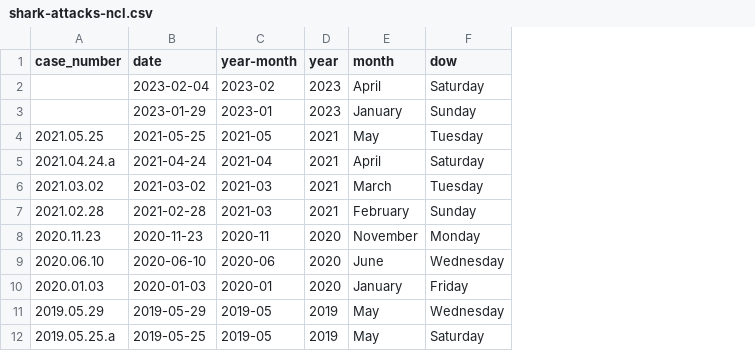
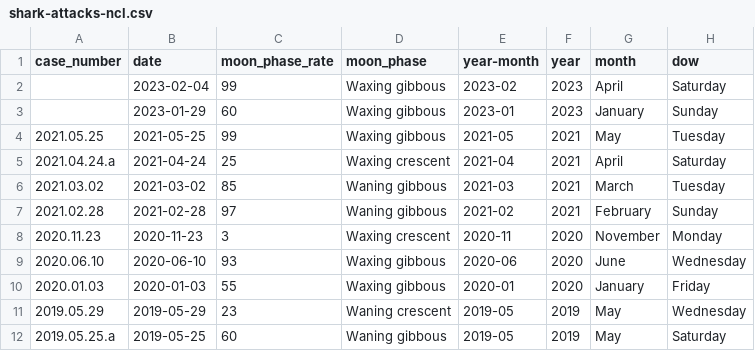
Before and after one commit to adriens/odata-ncl, a CSV file: data/shark-attacks/shark-attacks-ncl.csv, drawn as a sheet; only a part is shown; addresses are those after the commit; the diff names each change by its address in the sheet, - before the commit and + after, or states it on an @@ line.

Commit message:
Ajout phases lunaires
#34 #35

```diff
--- a/data/shark-attacks/shark-attacks-ncl.csv
+++ b/data/shark-attacks/shark-attacks-ncl.csv
+column C (moon_phase_rate), rows 2-12: 99 | 60 | 99 | 25 | 85 | 97 | 3 | 93 | 55 | 23 | 60
+column D (moon_phase), rows 2-12: Waxing gibbous | Waxing gibbous | Waxing gibbous | Waxing crescent | Waning gibbous | Waning gibbous | Waxing crescent | Waxing gibbous | Waxing gibbous | Waning crescent | Waning gibbous
-E7 (year-month): 2021-03
+E7 (year-month): 2021-02
```
